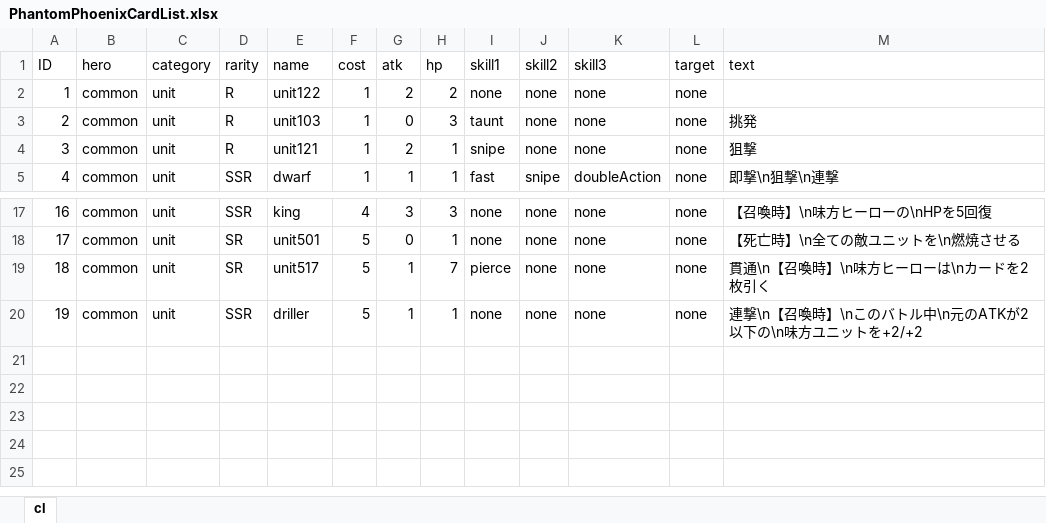
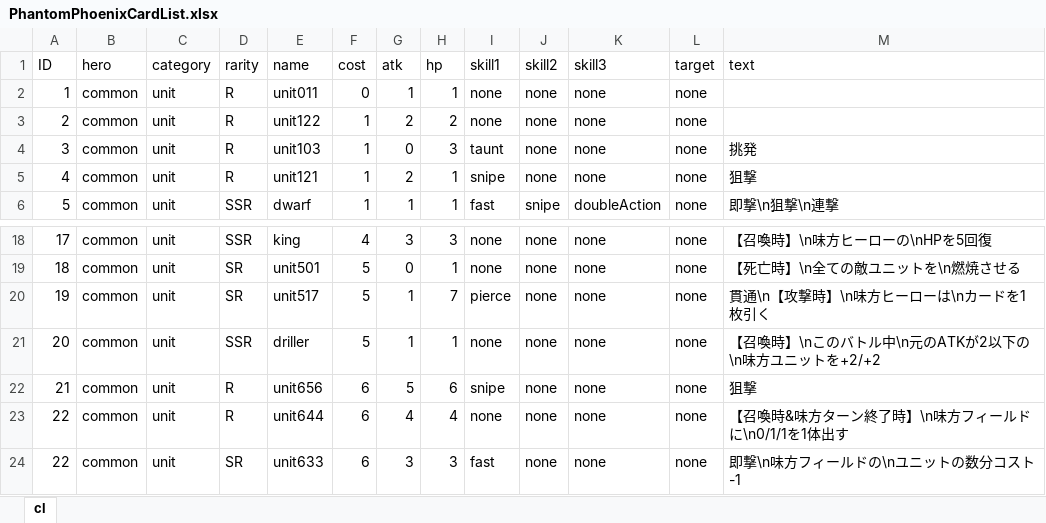
Before and after one commit to harud3/Phantom-Phoenix, an Excel workbook: Phantom-Phoenix/Assets/ExcelImporter/PhantomPhoenixCardList.xlsx, sheet cl, drawn as a sheet; only a part is shown, gaps mark what is left out; values as stored, in another font and other column widths than the file's, no borders; charts and pictures not drawn; addresses are those after the commit; the diff names each change by its address in the sheet, - before the commit and + after, or states it on an @@ line.

```diff
--- a/Phantom-Phoenix/Assets/ExcelImporter/PhantomPhoenixCardList.xlsx (sheet cl)
+++ b/Phantom-Phoenix/Assets/ExcelImporter/PhantomPhoenixCardList.xlsx (sheet cl)
+row 2: 1 | common | unit | R | unit011 | 0 | 1 | 1 | none | none | none | none
@@ column A (ID) renumbered between rows 3 and 21 @@
-M20 (text): 貫通\n【召喚時】\n味方ヒーローは\nカードを2枚引く
+M20 (text): 貫通\n【攻撃時】\n味方ヒーローは\nカードを1枚引く
-M21 (text): 連撃\n【召喚時】\nこのバトル中\n元のATKが2以下の\n味方ユニットを+2/+2
+M21 (text): 【召喚時】\nこのバトル中\n元のATKが2以下の\n味方ユニットを+2/+2
+row 22: 21 | common | unit | R | unit656 | 6 | 5 | 6 | snipe | none | none | none | 狙撃
+row 23: 22 | common | unit | R | unit644 | 6 | 4 | 4 | none | none | none | none | 【召喚時&味方ターン終了時】\n味方フィールドに\n0/1/1を1体出す
+row 24: 22 | common | unit | SR | unit633 | 6 | 3 | 3 | fast | none | none | none | 即撃\n味方フィールドの\nユニットの数分コスト-1
```
Also changed, not shown: 26 other files.
